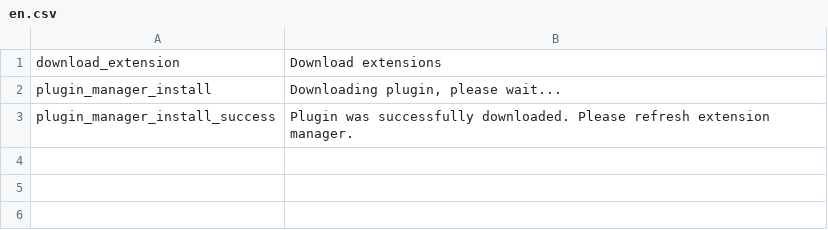
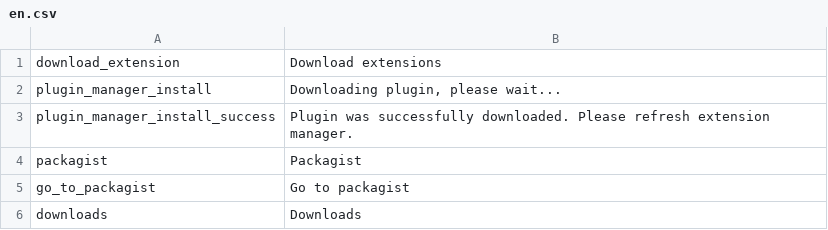
Before and after one commit to pimcore-extensions/manager, a CSV file: static/texts/en.csv, drawn as a sheet.

Commit message:
Show downloads count in search grid
fixes #8

```diff
--- a/static/texts/en.csv
+++ b/static/texts/en.csv
@@ -3 +3,4 @@
 "plugin_manager_install_success","Plugin was successfully downloaded. Please refresh extension manager."
+"packagist","Packagist"
+"go_to_packagist","Go to packagist"
+"downloads","Downloads"
```
Also changed, not shown: 4 other files.
